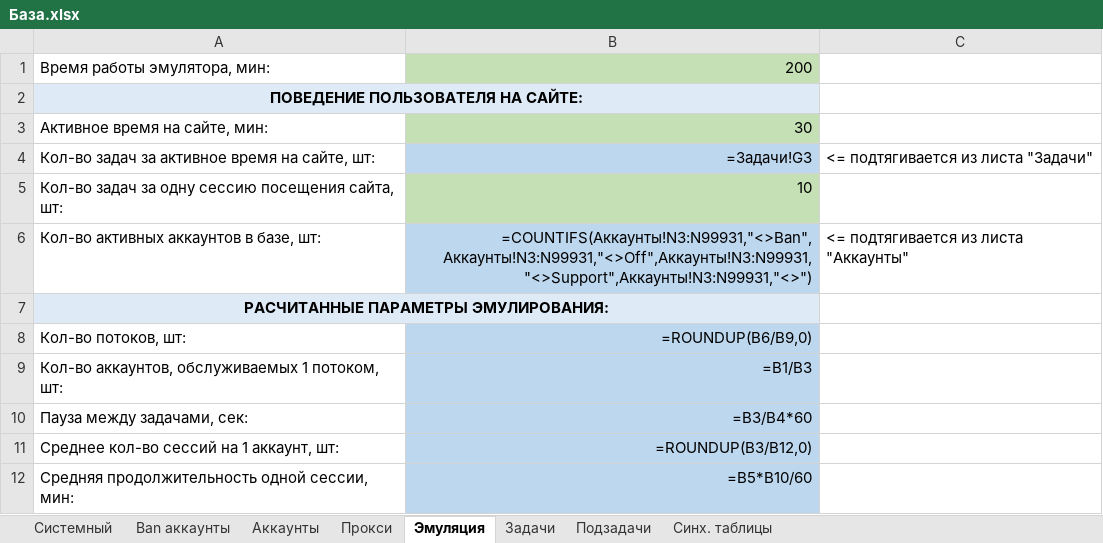
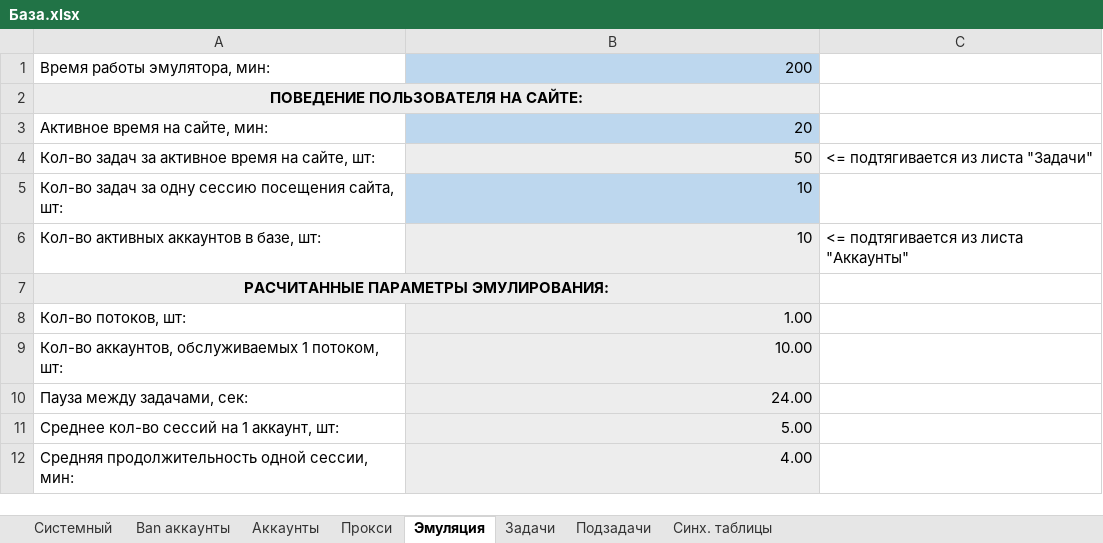
Before and after one commit to ezS0FT/ezFERM, an Excel workbook: Демонстрационные фермы/Ферма по мануалу/База.xlsx, sheet Эмуляция, drawn as a sheet; values as stored, in another font and other column widths than the file's, no borders; formulas without a stored value are shown as written; conditional formats not drawn; the diff names each change by its address in the sheet, - before the commit and + after, or states it on an @@ line.

```diff
--- a/Демонстрационные фермы/Ферма по мануалу/База.xlsx (sheet Эмуляция)
+++ b/Демонстрационные фермы/Ферма по мануалу/База.xlsx (sheet Эмуляция)
-B1 fill: #C5E0B4
+B1 fill: #BDD7EE
-B3: 30
+B3: 20
-B3 fill: #C5E0B4
+B3 fill: #BDD7EE
-B4: =Задачи!G3
+B4: 50
-B4 fill: #BDD7EE
+B4 fill: #EDEDED
-B5 fill: #C5E0B4
+B5 fill: #BDD7EE
-B6: =COUNTIFS(Аккаунты!N3:N99931,"<>Ban",Аккаунты!N3:N99931,"<>Off",Аккаунты!N3:N99931,"<>Support",Аккаунты!N3:N99931,"<>")
+B6: 10
-B6 fill: #BDD7EE
+B6 fill: #EDEDED
-B8: =ROUNDUP(B6/B9,0)
+B8: 1.00
-B8:B12 fill: #BDD7EE
+B8:B12 fill: #EDEDED
-B9: =B1/B3
+B9: 10.00
-B10: =B3/B4*60
+B10: 24.00
-B11: =ROUNDUP(B3/B12,0)
+B11: 5.00
-B12: =B5*B10/60
+B12: 4.00
```
Also changed, not shown: sheet Прокси, sheet Системный, sheet Аккаунты, sheet Подзадачи, sheet Задачи, sheet Синх. таблицы, Шаблон/База.xlsx, 1 other file.
